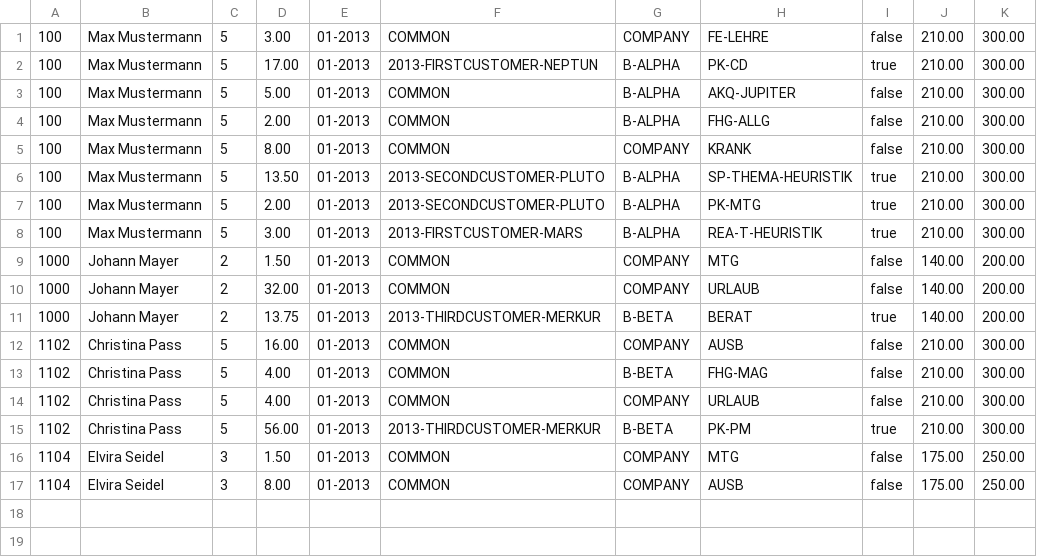
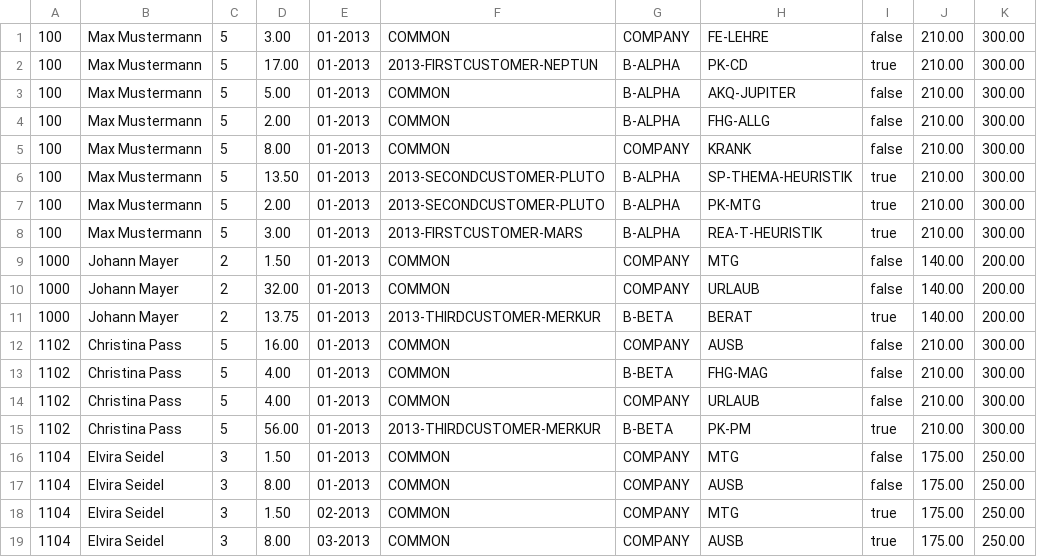
Before and after one commit to Zeussi/ProjectControllingSystem, a CSV file: dumps/sample.csv, drawn as a sheet.

Commit message:
equals fix Doku angepasst neuer dump

```diff
--- a/dumps/sample.csv
+++ b/dumps/sample.csv
@@ -17 +17,3 @@
 1104;Elvira Seidel;3;8.00;01-2013;COMMON;COMPANY;AUSB;false;175.00;250.00
+1104;Elvira Seidel;3;1.50;02-2013;COMMON;COMPANY;MTG;true;175.00;250.00
+1104;Elvira Seidel;3;8.00;03-2013;COMMON;COMPANY;AUSB;true;175.00;250.00
```
Also changed, not shown: 3 other files.
